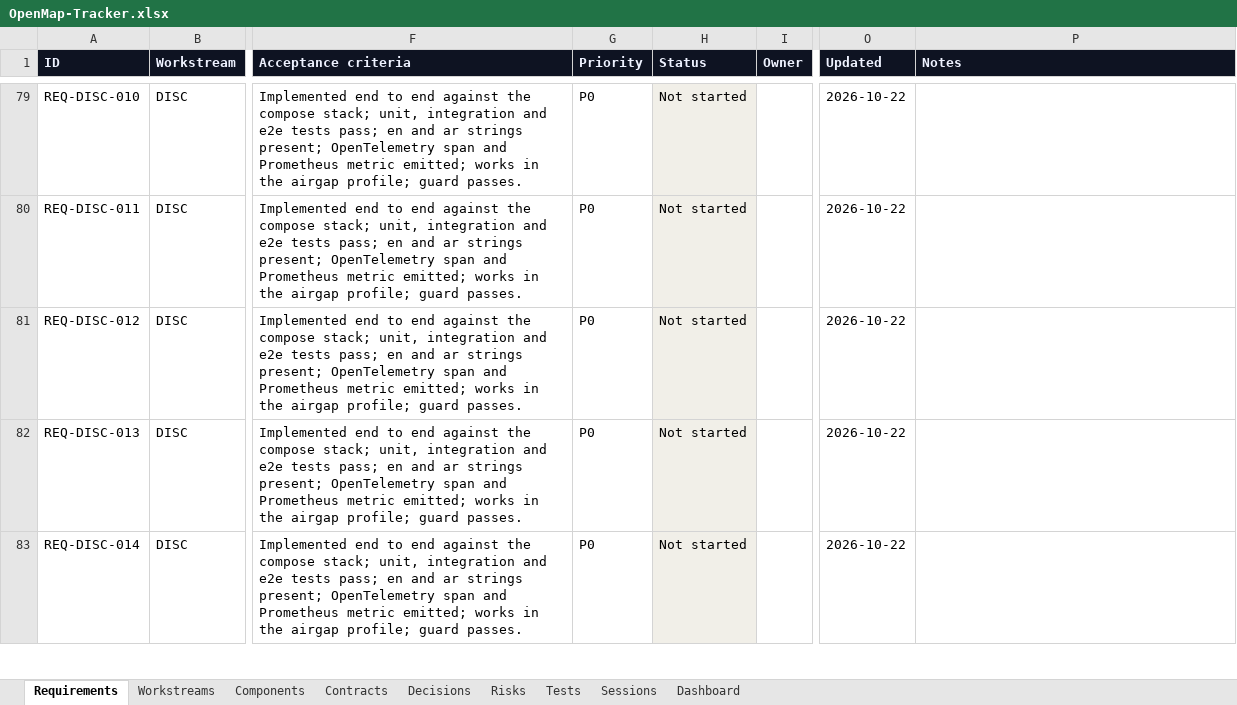
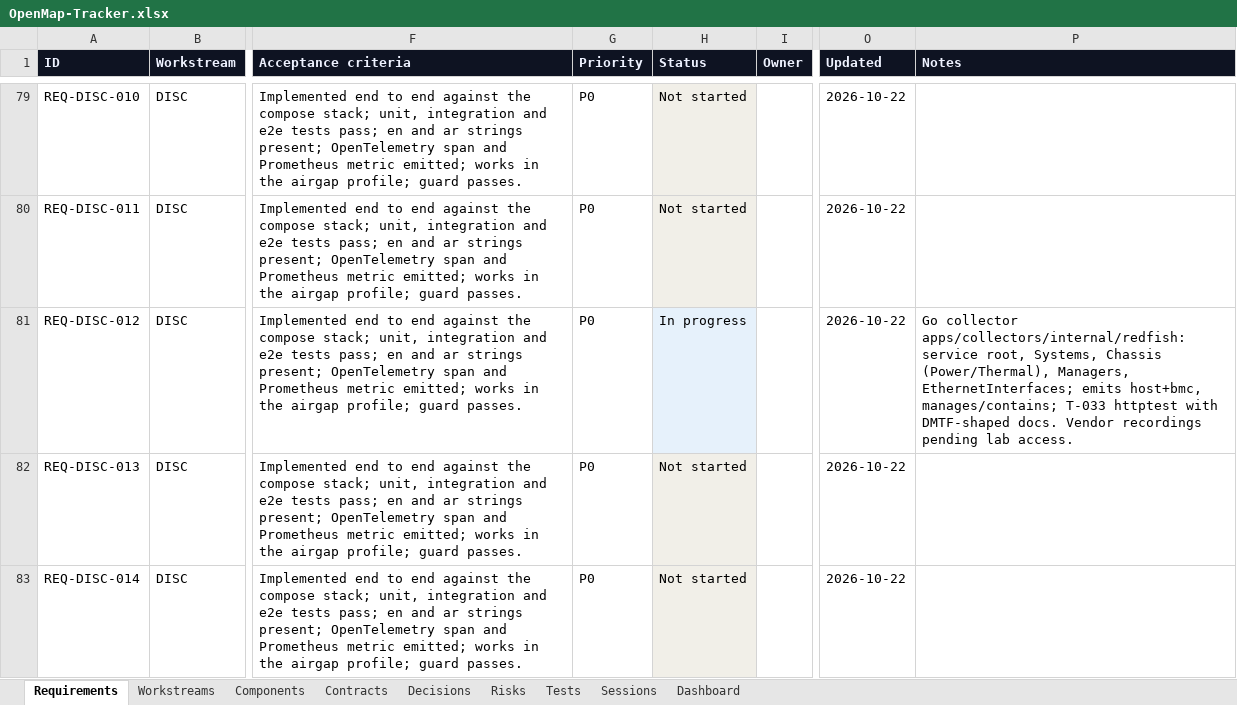
Before and after one commit to zakir80ac/OpenMap, an Excel workbook: tracker/OpenMap-Tracker.xlsx, sheet Requirements, drawn as a sheet; only a part is shown, gaps mark what is left out; values as stored, in another font and other column widths than the file's, no borders; the diff covers the shown part only; the diff names each change by its address in the sheet, - before the commit and + after, or states it on an @@ line.

```diff
--- a/tracker/OpenMap-Tracker.xlsx (sheet Requirements)
+++ b/tracker/OpenMap-Tracker.xlsx (sheet Requirements)
-H81 (Status): Not started
+H81 (Status): In progress
-P81 (Notes): (empty)
+P81 (Notes): Go collector apps/collectors/internal/redfish: service root, Systems, Chassis (Power/Thermal), Managers, EthernetInterfaces; emits host+bmc, manages/contains; T-033 httptest with DMTF-shaped docs. Vendor recordings pending lab access.
```
Also changed, not shown: 1 added row elsewhere in this sheet, sheet Dashboard, sheet Workstreams, 8 other files.
